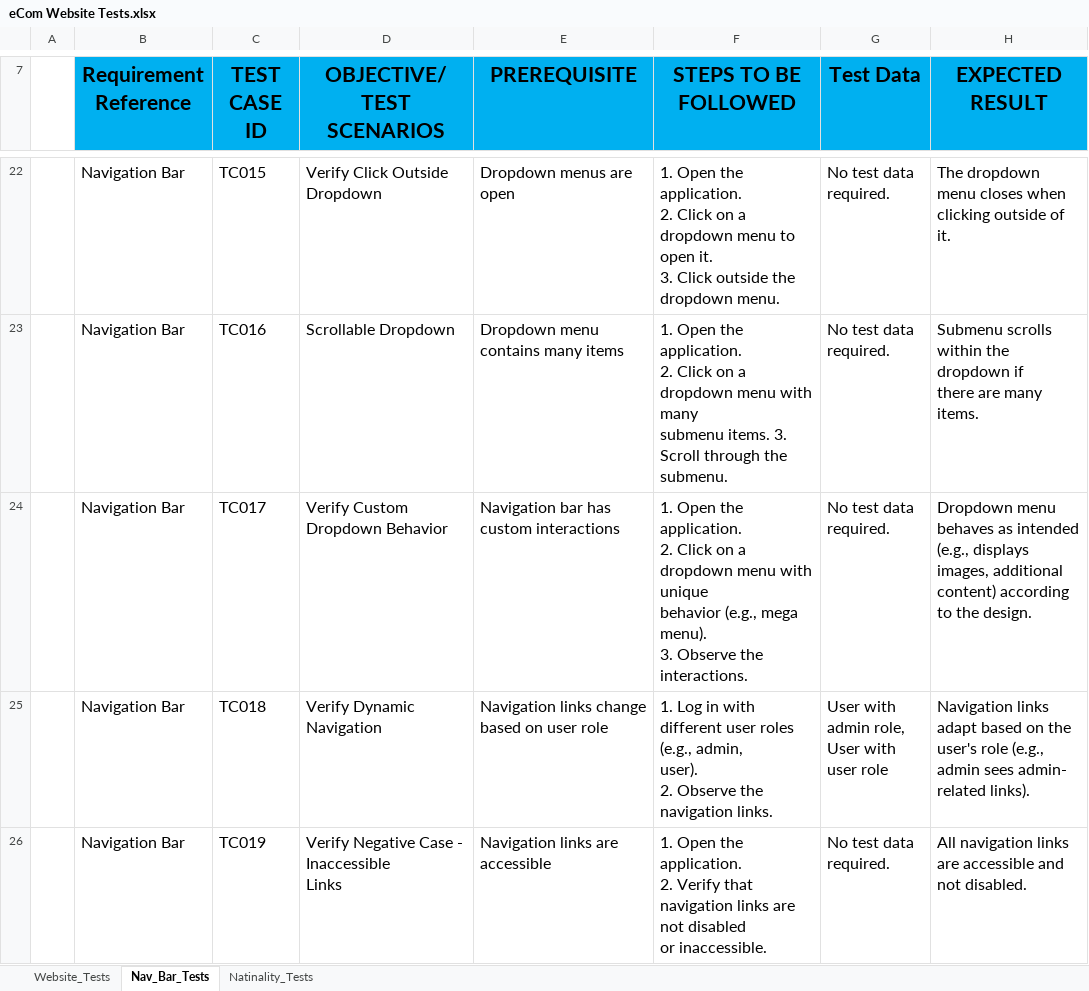
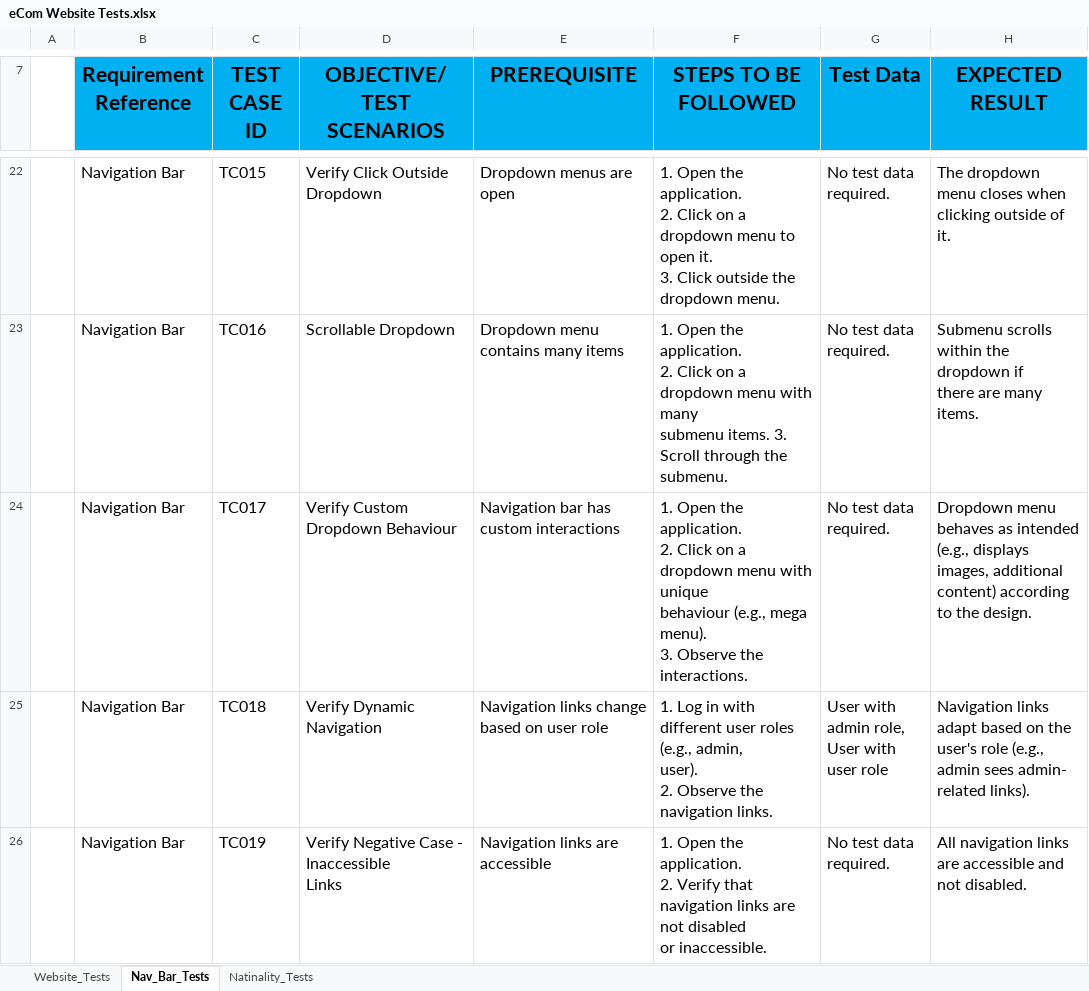
Before and after one commit to skp599/GameManoAssignment, an Excel workbook: eCom Website Tests.xlsx, sheet Nav_Bar_Tests, drawn as a sheet; only a part is shown, gaps mark what is left out; values as stored, in another font and other column widths than the file's, no borders; ↵ is a line break in a cell; the diff covers the shown part only; the diff names each change by its address in the sheet, - before the commit and + after, or states it on an @@ line.

Commit message:
Tests cases updated

```diff
--- a/eCom Website Tests.xlsx (sheet Nav_Bar_Tests)
+++ b/eCom Website Tests.xlsx (sheet Nav_Bar_Tests)
-D24 (OBJECTIVE/TEST SCENARIOS): Verify Custom Dropdown Behavior
+D24 (OBJECTIVE/TEST SCENARIOS): Verify Custom Dropdown Behaviour
-F24 (STEPS TO BE FOLLOWED): …with unique ↵ behavior (e.g., mega…
+F24 (STEPS TO BE FOLLOWED): …with unique ↵ behaviour (e.g., mega…
```
Also changed, not shown: 4 edited cells elsewhere in this sheet, sheet Website_Tests.
